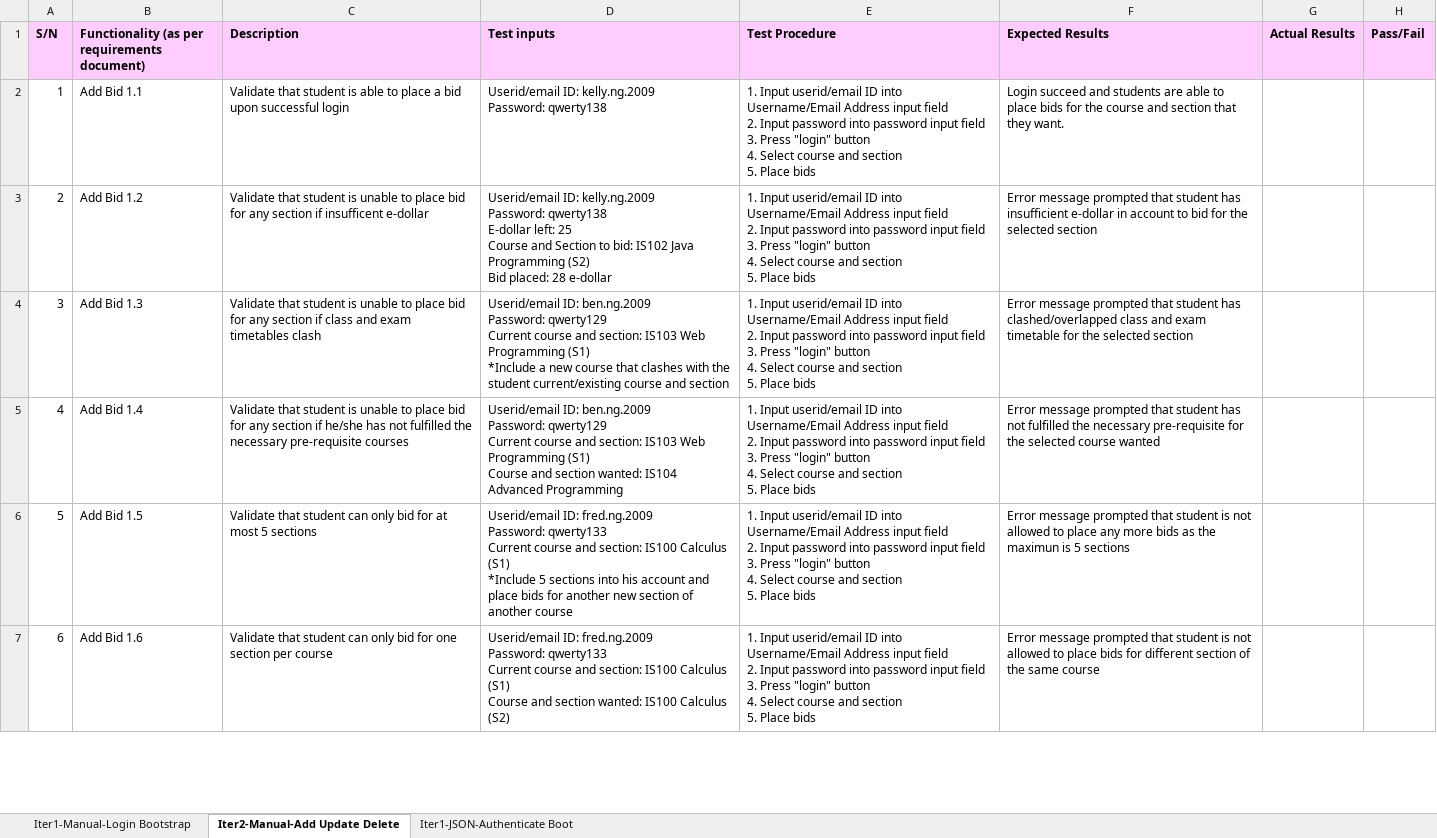
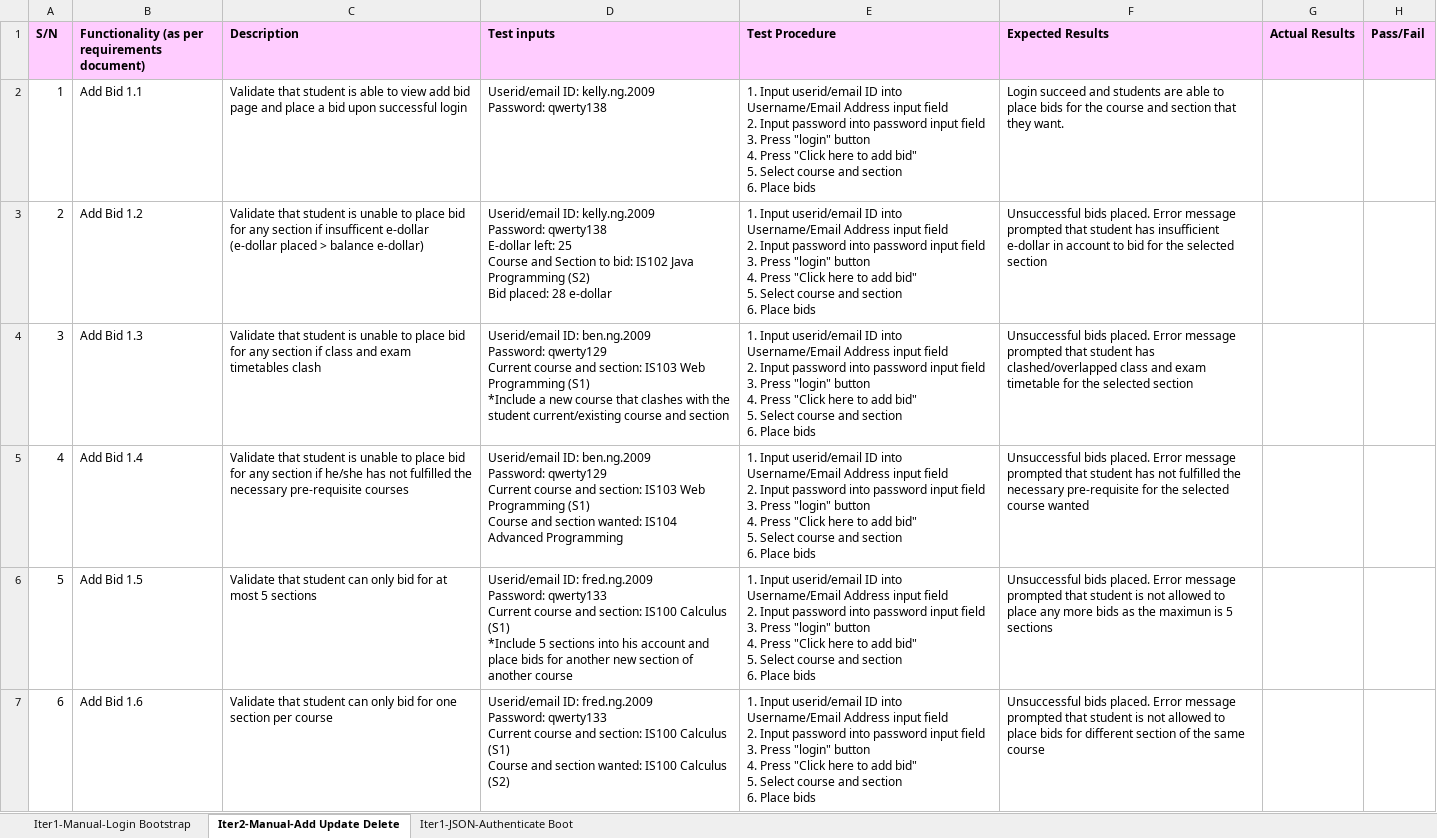
Before and after one commit to xbloh/Online-Course-Bidding-System-, an Excel workbook: testing/testcases.xlsx, sheet Iter2-Manual-Add Update Delete, drawn as a sheet; only a part is shown; values as stored, in another font and other column widths than the file's, no borders; ↵ is a line break in a cell; the diff covers the shown part only; the diff names each change by its address in the sheet, - before the commit and + after, or states it on an @@ line.

Commit message:
Include update bid test cases
Test cases for update bid function (manual)

```diff
--- a/testing/testcases.xlsx (sheet Iter2-Manual-Add Update Delete)
+++ b/testing/testcases.xlsx (sheet Iter2-Manual-Add Update Delete)
-C2 (Description): …able to place a…
+C2 (Description): …able to view add bid page and place a…
-E2:E7 (Test Procedure): …button ↵ 4. Select course and section ↵ 5. Place bids
+E2:E7 (Test Procedure): …button ↵ 4. Press "Click here to add bid" ↵ 5. Select course and section ↵ 6. Place bids
-C3 (Description): …insufficent e-dollar
+C3 (Description): …insufficent e-dollar (e-dollar placed > balance e-dollar)
-F3 (Expected Results): Error message…
+F3 (Expected Results): Unsuccessful bids placed. Error message…
-F4 (Expected Results): Error message…
+F4 (Expected Results): Unsuccessful bids placed. Error message…
-F5 (Expected Results): Error message…
+F5 (Expected Results): Unsuccessful bids placed. Error message…
-F6 (Expected Results): Error message…
+F6 (Expected Results): Unsuccessful bids placed. Error message…
-F7 (Expected Results): Error message…
+F7 (Expected Results): Unsuccessful bids placed. Error message…
```
Also changed, not shown: 6 added rows, 1 removed row, 55 edited cells, cell formats and row numbers in column A elsewhere in this sheet.
